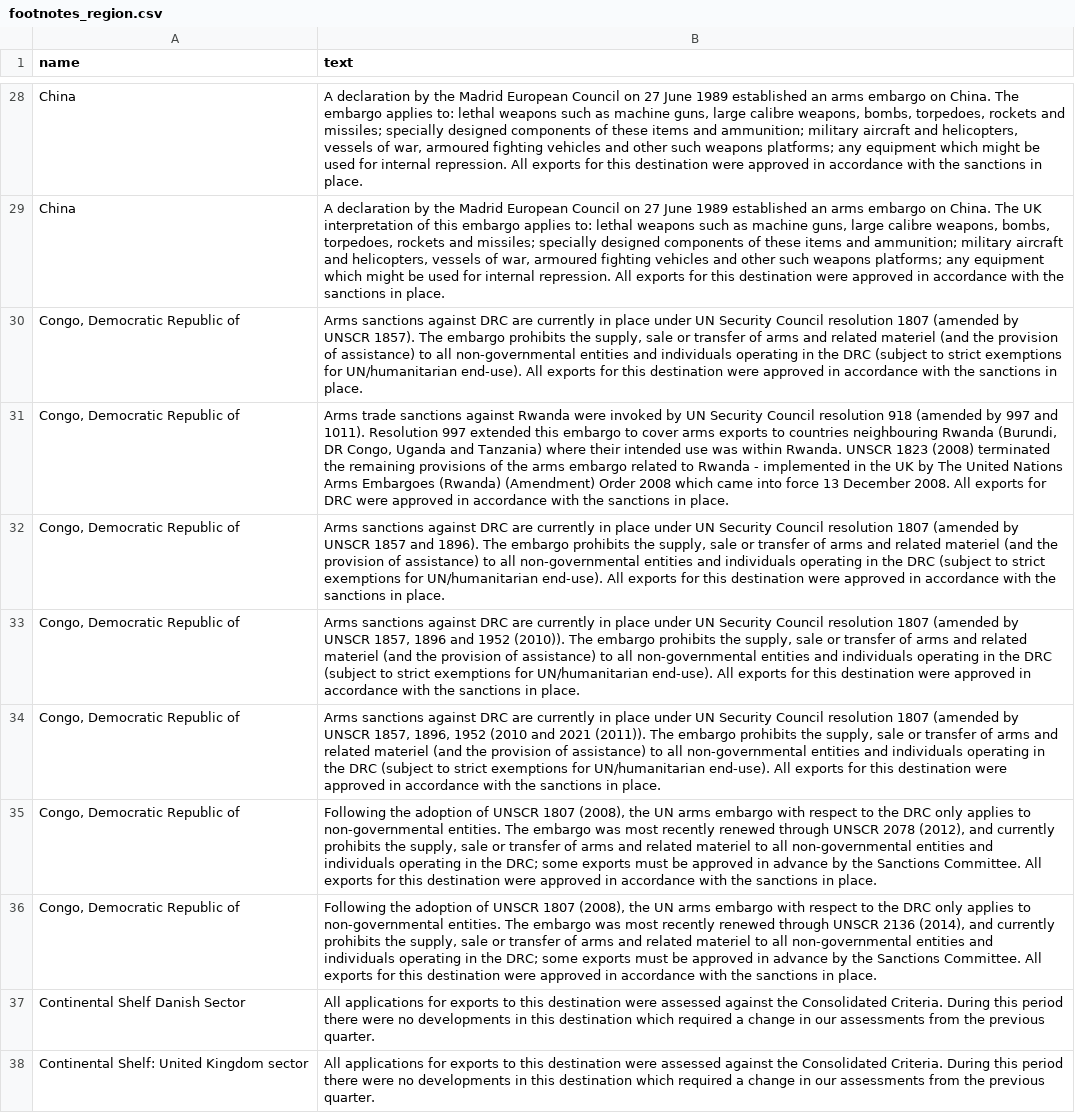
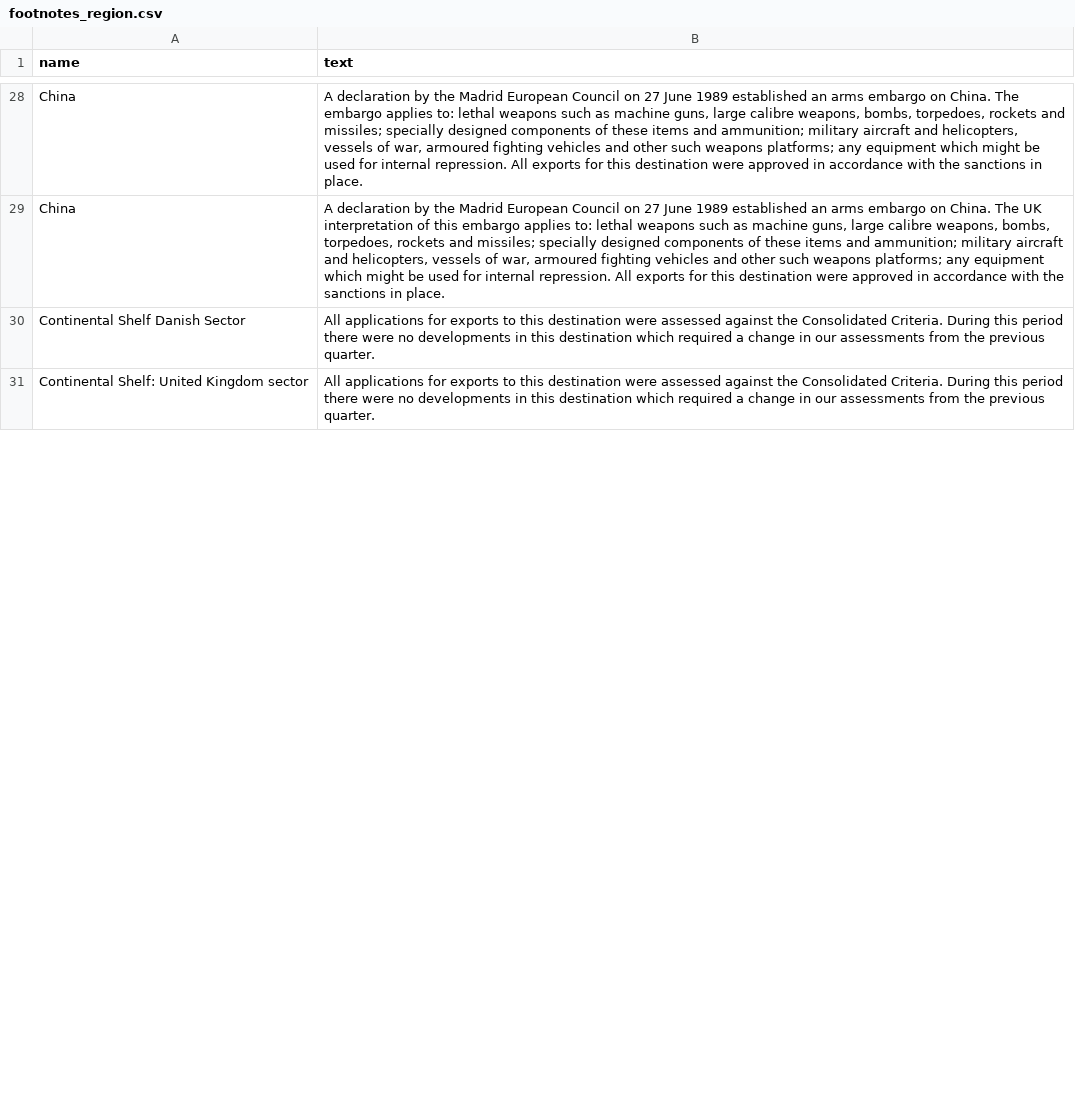
Before and after one commit to caatdata/uk-arms-export-data, a CSV file: footnotes_region.csv, drawn as a sheet; only a part is shown, gaps mark what is left out; removed rows and columns are numbered as before the commit, all else as after; the diff covers the shown part only; the diff names each change by its address in the sheet, - before the commit and + after, or states it on an @@ line.

Commit message:
Added 2015-07-27 data with licences up to 2015-03-01.

```diff
--- a/footnotes_region.csv
+++ b/footnotes_region.csv
-row 30: Congo, Democratic Republic of | Arms sanctions against DRC are currently in place under UN Security Council resolution 1807 (amended by UNSCR 1857). The embargo prohibits the supply, sale or transfer of arms and related materiel (and the provision of assistance) to all non-governmental entities and individuals operating in the DRC (subject to strict exemptions for UN/humanitarian end-use). All exports for this destination were approved in accordance with the sanctions in place.
-row 31: Congo, Democratic Republic of | Arms trade sanctions against Rwanda were invoked by UN Security Council resolution 918 (amended by 997 and 1011). Resolution 997 extended this embargo to cover arms exports to countries neighbouring Rwanda (Burundi, DR Congo, Uganda and Tanzania) where their intended use was within Rwanda. UNSCR 1823 (2008) terminated the remaining provisions of the arms embargo related to Rwanda - implemented in the UK by The United Nations Arms Embargoes (Rwanda) (Amendment) Order 2008 which came into force 13 December 2008. All exports for DRC were approved in accordance with the sanctions in place.
-row 32: Congo, Democratic Republic of | Arms sanctions against DRC are currently in place under UN Security Council resolution 1807 (amended by UNSCR 1857 and 1896). The embargo prohibits the supply, sale or transfer of arms and related materiel (and the provision of assistance) to all non-governmental entities and individuals operating in the DRC (subject to strict exemptions for UN/humanitarian end-use). All exports for this destination were approved in accordance with the sanctions in place.
-row 33: Congo, Democratic Republic of | Arms sanctions against DRC are currently in place under UN Security Council resolution 1807 (amended by UNSCR 1857, 1896 and 1952 (2010)). The embargo prohibits the supply, sale or transfer of arms and related materiel (and the provision of assistance) to all non-governmental entities and individuals operating in the DRC (subject to strict exemptions for UN/humanitarian end-use). All exports for this destination were approved in accordance with the sanctions in place.
-row 34: Congo, Democratic Republic of | Arms sanctions against DRC are currently in place under UN Security Council resolution 1807 (amended by UNSCR 1857, 1896, 1952 (2010 and 2021 (2011)). The embargo prohibits the supply, sale or transfer of arms and related materiel (and the provision of assistance) to all non-governmental entities and individuals operating in the DRC (subject to strict exemptions for UN/humanitarian end-use). All exports for this destination were approved in accordance with the sanctions in place.
-row 35: Congo, Democratic Republic of | Following the adoption of UNSCR 1807 (2008), the UN arms embargo with respect to the DRC only applies to non-governmental entities. The embargo was most recently renewed through UNSCR 2078 (2012), and currently prohibits the supply, sale or transfer of arms and related materiel to all non-governmental entities and individuals operating in the DRC; some exports must be approved in advance by the Sanctions Committee. All exports for this destination were approved in accordance with the sanctions in place.
-row 36: Congo, Democratic Republic of | Following the adoption of UNSCR 1807 (2008), the UN arms embargo with respect to the DRC only applies to non-governmental entities. The embargo was most recently renewed through UNSCR 2136 (2014), and currently prohibits the supply, sale or transfer of arms and related materiel to all non-governmental entities and individuals operating in the DRC; some exports must be approved in advance by the Sanctions Committee. All exports for this destination were approved in accordance with the sanctions in place.
```
Also changed, not shown: 20 added rows, 10 removed rows and 1 moved row elsewhere in this file, ratings.csv, 5 other files.
